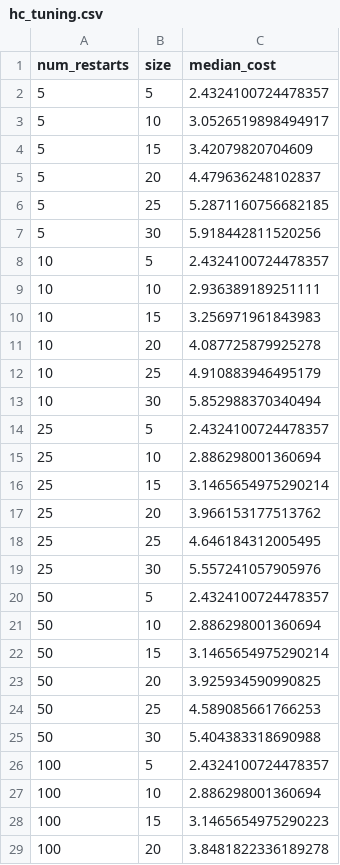
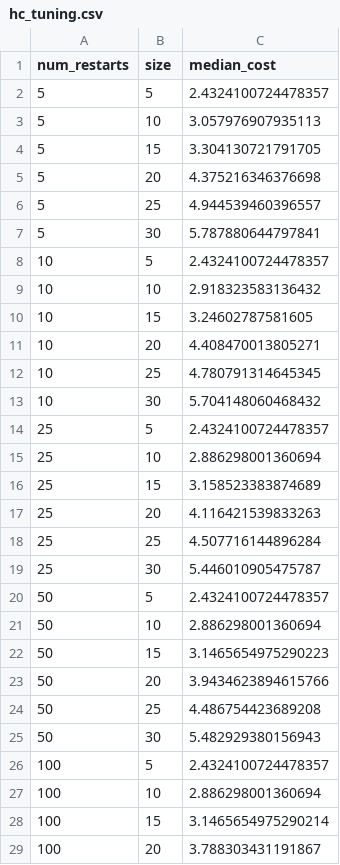
Before and after one commit to yashubry/tsp-search-algorithms, a CSV file: experiments/hc_tuning.csv, drawn as a sheet; only a part is shown; the diff covers the shown part only.

Commit message:
made mutation relavant experiment

```diff
--- a/experiments/hc_tuning.csv
+++ b/experiments/hc_tuning.csv
@@ -2,28 +2,28 @@ num_restarts,size,median_cost
 5,5,2.4324100724478357
-5,10,3.0526519898494917
-5,15,3.42079820704609
-5,20,4.479636248102837
-5,25,5.2871160756682185
-5,30,5.918442811520256
+5,10,3.057976907935113
+5,15,3.304130721791705
+5,20,4.375216346376698
+5,25,4.944539460396557
+5,30,5.787880644797841
 10,5,2.4324100724478357
-10,10,2.936389189251111
-10,15,3.256971961843983
-10,20,4.087725879925278
-10,25,4.910883946495179
-10,30,5.852988370340494
+10,10,2.918323583136432
+10,15,3.24602787581605
+10,20,4.408470013805271
+10,25,4.780791314645345
+10,30,5.704148060468432
 25,5,2.4324100724478357
 25,10,2.886298001360694
-25,15,3.1465654975290214
-25,20,3.966153177513762
-25,25,4.646184312005495
-25,30,5.557241057905976
+25,15,3.158523383874689
+25,20,4.116421539833263
+25,25,4.507716144896284
+25,30,5.446010905475787
 50,5,2.4324100724478357
 50,10,2.886298001360694
-50,15,3.1465654975290214
-50,20,3.925934590990825
-50,25,4.589085661766253
-50,30,5.404383318690988
+50,15,3.1465654975290223
+50,20,3.9434623894615766
+50,25,4.486754423689208
+50,30,5.482929380156943
 100,5,2.4324100724478357
 100,10,2.886298001360694
-100,15,3.1465654975290223
-100,20,3.8481822336189278
+100,15,3.1465654975290214
+100,20,3.788303431191867
```
Also changed, not shown: 2 edited cells elsewhere in this file, experiments/ga_tuning.csv, experiments/local_normalized.csv, 14 other files.
